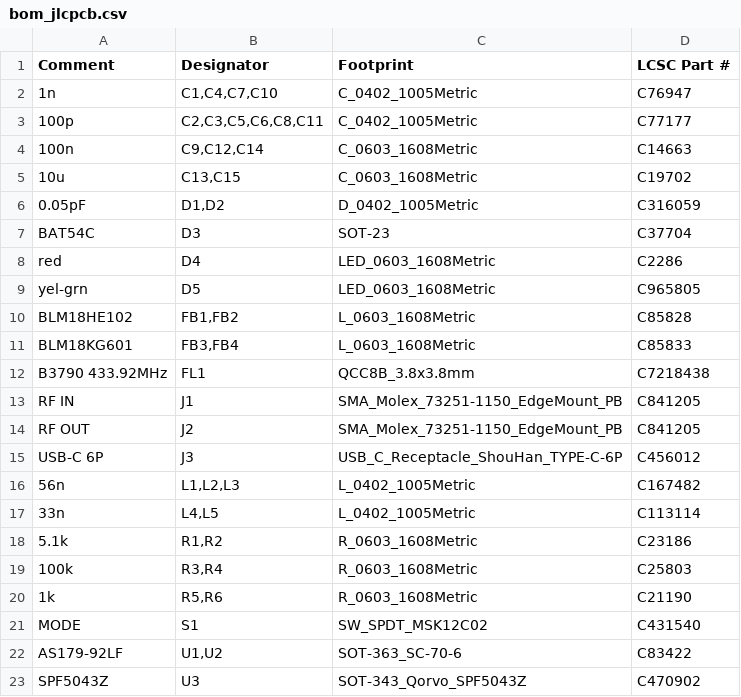
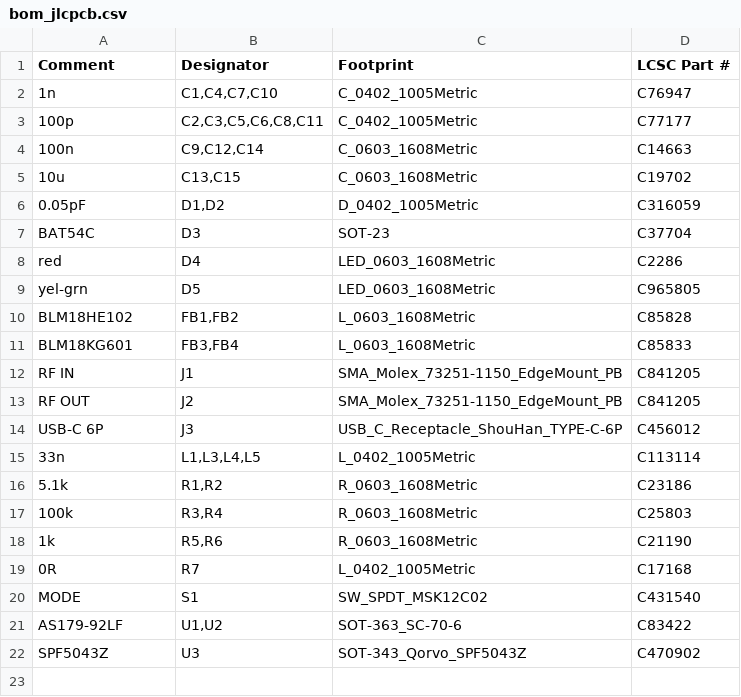
Before and after one commit to zeroerrata/wideband-lna-433, a CSV file: fabrication/bom_jlcpcb.csv, drawn as a sheet.

Commit message:
rev 3: KiCad 10 design files, fabrication package, renders and analysis results

```diff
--- a/fabrication/bom_jlcpcb.csv
+++ b/fabrication/bom_jlcpcb.csv
@@ -11,3 +11,2 @@ BLM18HE102,"FB1,FB2",L_0603_1608Metric,C85828
 BLM18KG601,"FB3,FB4",L_0603_1608Metric,C85833
-B3790 433.92MHz,FL1,QCC8B_3.8x3.8mm,C7218438
 RF IN,J1,SMA_Molex_73251-1150_EdgeMount_PB,C841205
@@ -15,4 +14,3 @@ RF OUT,J2,SMA_Molex_73251-1150_EdgeMount_PB,C841205
 USB-C 6P,J3,USB_C_Receptacle_ShouHan_TYPE-C-6P,C456012
-56n,"L1,L2,L3",L_0402_1005Metric,C167482
-33n,"L4,L5",L_0402_1005Metric,C113114
+33n,"L1,L3,L4,L5",L_0402_1005Metric,C113114
 5.1k,"R1,R2",R_0603_1608Metric,C23186
@@ -20,2 +18,3 @@ USB-C 6P,J3,USB_C_Receptacle_ShouHan_TYPE-C-6P,C456012
 1k,"R5,R6",R_0603_1608Metric,C21190
+0R,R7,L_0402_1005Metric,C17168
 MODE,S1,SW_SPDT_MSK12C02,C431540
```
Also changed, not shown: fabrication/bom.csv, fabrication/cpl_jlcpcb.csv, 24 other files.
